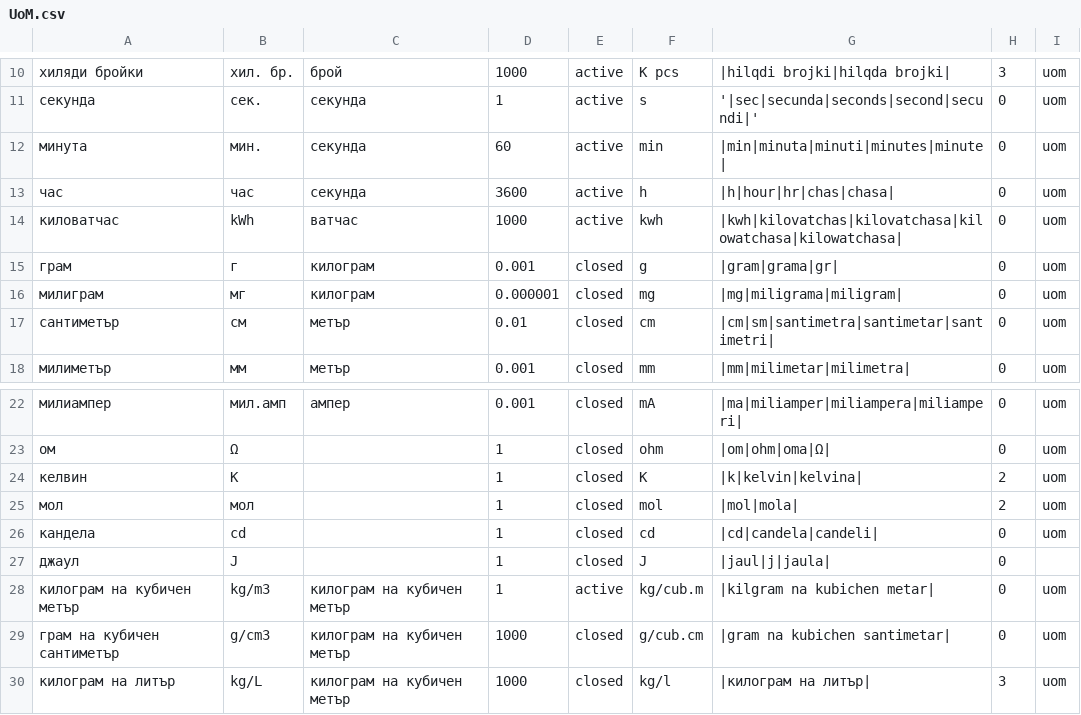
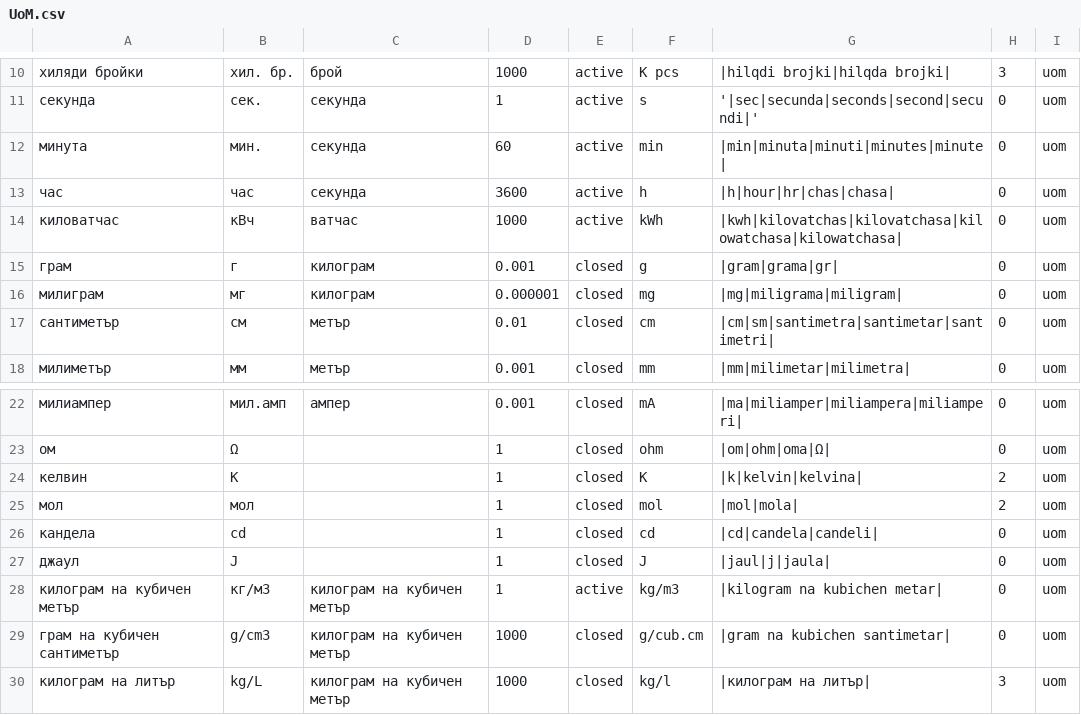
Before and after one commit to bgerp/bgerp, a CSV file: cat/csv/UoM.csv, drawn as a sheet; only a part is shown, gaps mark what is left out.

Commit message:
българско-международно име

```diff
--- a/cat/csv/UoM.csv
+++ b/cat/csv/UoM.csv
@@ -13,3 +13,3 @@
 "час","час","секунда",3600,"active","h","|h|hour|hr|chas|chasa|",0,uom
-"киловатчас","kWh","ватчас",1000,"active","kwh","|kwh|kilovatchas|kilovatchasa|kilowatchasa|kilowatchasa|",0,uom
+"киловатчас","кВч","ватчас",1000,"active","kWh","|kwh|kilovatchas|kilovatchasa|kilowatchasa|kilowatchasa|",0,uom
 "грам","г","килограм",0.001,"closed","g","|gram|grama|gr|",0,uom
@@ -26,4 +26,4 @@
 "кандела","cd",,1,"closed","cd","|cd|candela|candeli|",0,uom
-"джаул","J",,1,"closed","J","|jaul|j|jaula|",0
-"килограм на кубичен метър","kg/m3","килограм на кубичен метър",1,"active","kg/cub.m","|kilgram na kubichen metar|",0,uom
+"джаул","J",,1,"closed","J","|jaul|j|jaula|",0,uom
+"килограм на кубичен метър","кг/м3","килограм на кубичен метър",1,"active","kg/m3","|kilogram na kubichen metar|",0,uom
 "грам на кубичен сантиметър","g/cm3","килограм на кубичен метър",1000,"closed","g/cub.cm","|gram na kubichen santimetar|",0,uom
```
